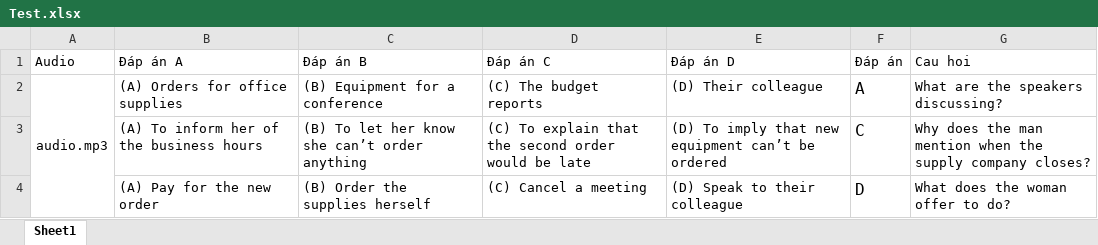
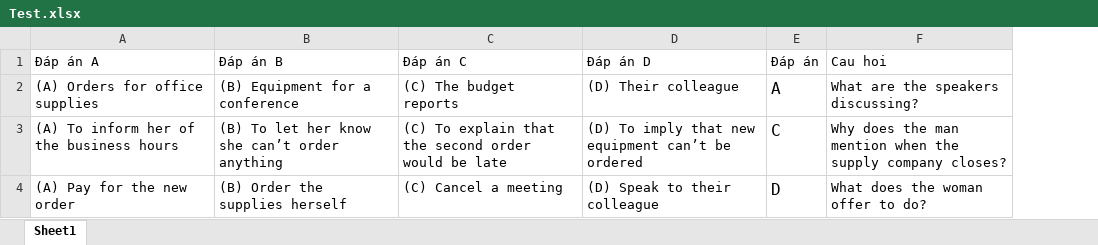
Before and after one commit to tuanloc782004/PBL5-LPToeic, an Excel workbook: Upload Data/Listening Exercise/Part 3/Test 2/Test.xlsx, sheet Sheet1, drawn as a sheet; values as stored, in another font and other column widths than the file's, no borders; the diff names each change by its address in the sheet, - before the commit and + after, or states it on an @@ line.

Commit message:
completed part 3 and 4

```diff
--- a/Upload Data/Listening Exercise/Part 3/Test 2/Test.xlsx (sheet Sheet1)
+++ b/Upload Data/Listening Exercise/Part 3/Test 2/Test.xlsx (sheet Sheet1)
-column A (Audio), row 2: audio.mp3
```
Also changed, not shown: Upload Data/Listening Exercise/Part 3/Test 1/Test.xlsx, Upload Data/Listening Exercise/Part 3/Test 3/Test.xlsx, 49 other files.
